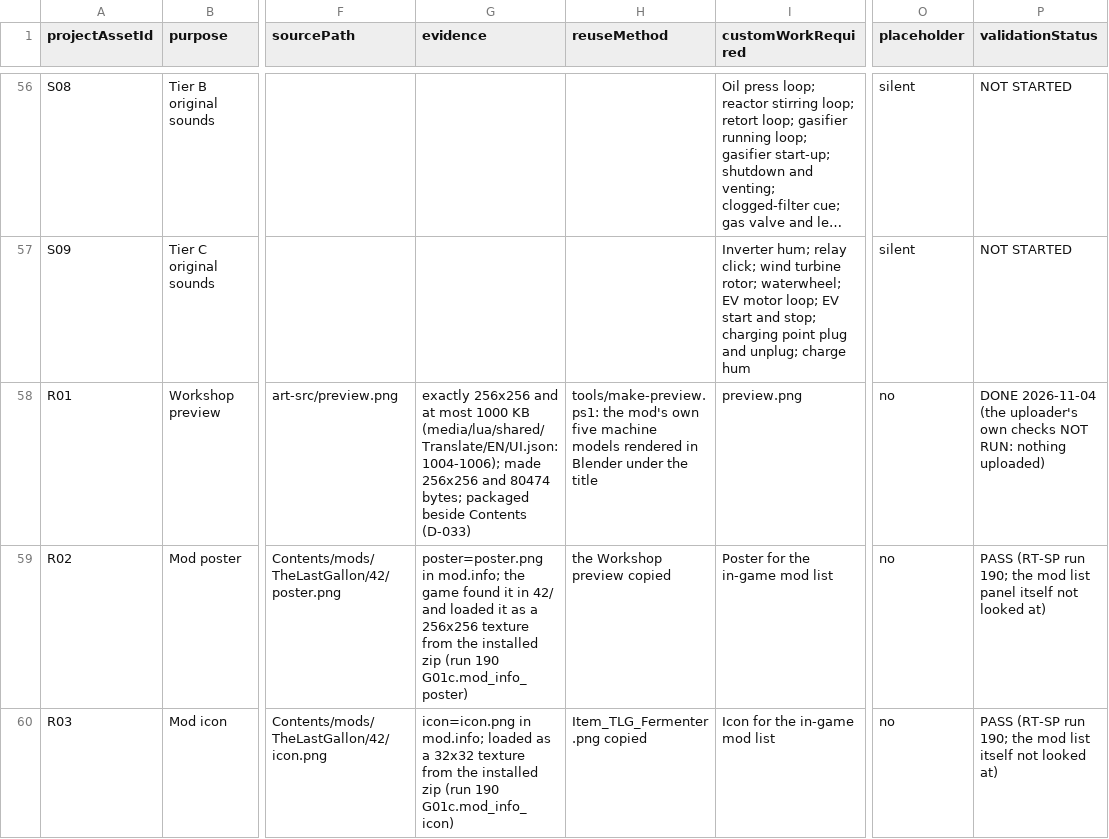
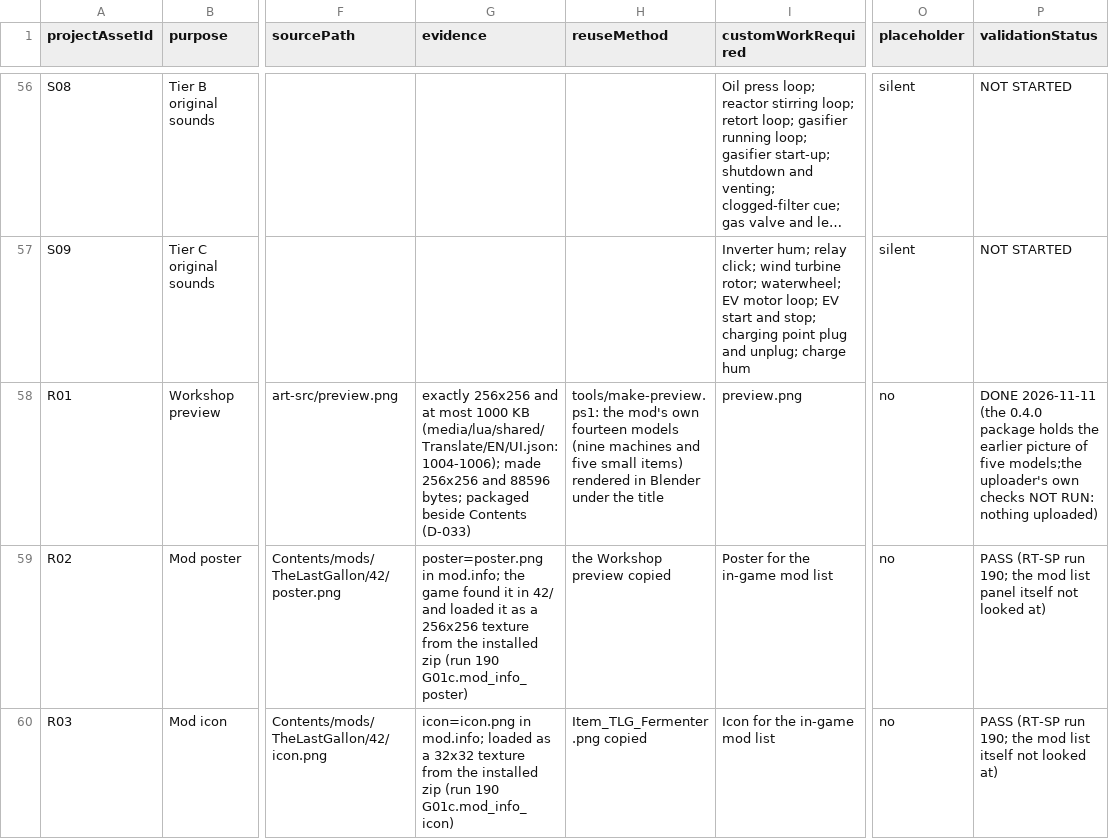
Before and after one commit to smaskrate/TheLastGallon, a CSV file: docs/asset-audit.csv, drawn as a sheet; only a part is shown, gaps mark what is left out; long unchanged cells end in …; the diff names each change by its address in the sheet, - before the commit and + after, or states it on an @@ line.

```diff
--- a/docs/asset-audit.csv
+++ b/docs/asset-audit.csv
-G58 (evidence): …256x256 and 80474 bytes; packaged…
+G58 (evidence): …256x256 and 88596 bytes; packaged…
-H58 (reuseMethod): …mod's own five machine models rendered in…
+H58 (reuseMethod): …mod's own fourteen models (nine machines and five small items) rendered in…
-P58 (validationStatus): DONE 2026-11-04 (the uploader's own…
+P58 (validationStatus): DONE 2026-11-11 (the 0.4.0 package holds the earlier picture of five models;the uploader's own…
```
Also changed, not shown: 7 other files.
